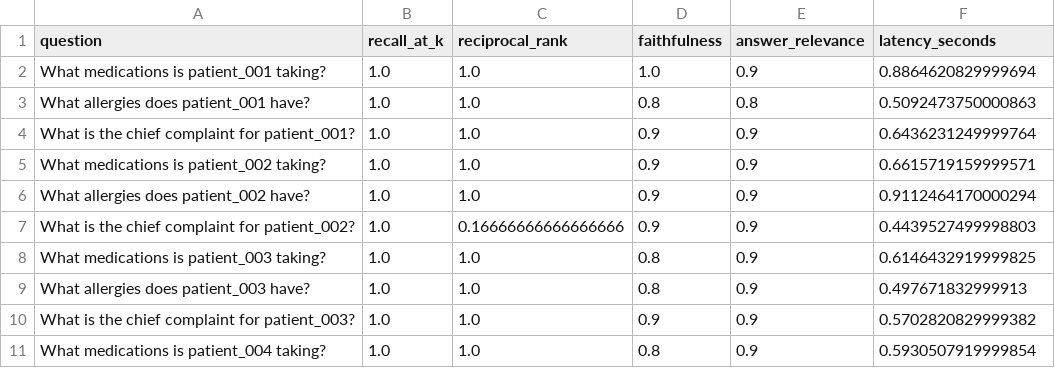
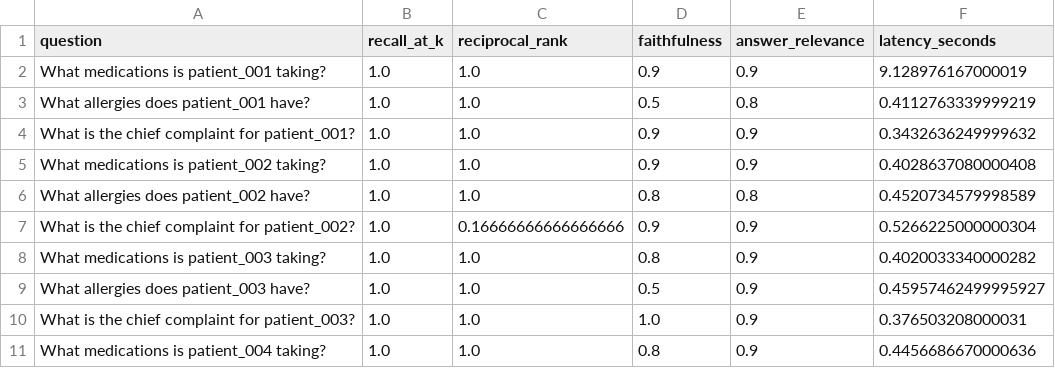
Before and after one commit to manozpdel/Clinical-Copilot, a CSV file: evaluation_report.csv, drawn as a sheet.

```diff
--- a/evaluation_report.csv
+++ b/evaluation_report.csv
@@ -1,11 +1,11 @@
 question,recall_at_k,reciprocal_rank,faithfulness,answer_relevance,latency_seconds
-What medications is patient_001 taking?,1.0,1.0,1.0,0.9,0.8864620829999694
-What allergies does patient_001 have?,1.0,1.0,0.8,0.8,0.5092473750000863
-What is the chief complaint for patient_001?,1.0,1.0,0.9,0.9,0.6436231249999764
-What medications is patient_002 taking?,1.0,1.0,0.9,0.9,0.6615719159999571
-What allergies does patient_002 have?,1.0,1.0,0.9,0.9,0.9112464170000294
-What is the chief complaint for patient_002?,1.0,0.16666666666666666,0.9,0.9,0.4439527499998803
-What medications is patient_003 taking?,1.0,1.0,0.8,0.9,0.6146432919999825
-What allergies does patient_003 have?,1.0,1.0,0.8,0.9,0.497671832999913
-What is the chief complaint for patient_003?,1.0,1.0,0.9,0.9,0.5702820829999382
-What medications is patient_004 taking?,1.0,1.0,0.8,0.9,0.5930507919999854
+What medications is patient_001 taking?,1.0,1.0,0.9,0.9,9.128976167000019
+What allergies does patient_001 have?,1.0,1.0,0.5,0.8,0.4112763339999219
+What is the chief complaint for patient_001?,1.0,1.0,0.9,0.9,0.3432636249999632
+What medications is patient_002 taking?,1.0,1.0,0.9,0.9,0.4028637080000408
+What allergies does patient_002 have?,1.0,1.0,0.8,0.8,0.4520734579998589
+What is the chief complaint for patient_002?,1.0,0.16666666666666666,0.9,0.9,0.5266225000000304
+What medications is patient_003 taking?,1.0,1.0,0.8,0.9,0.4020033340000282
+What allergies does patient_003 have?,1.0,1.0,0.5,0.9,0.45957462499995927
+What is the chief complaint for patient_003?,1.0,1.0,1.0,0.9,0.376503208000031
+What medications is patient_004 taking?,1.0,1.0,0.8,0.9,0.4456686670000636
```
Also changed, not shown: 9 other files.
